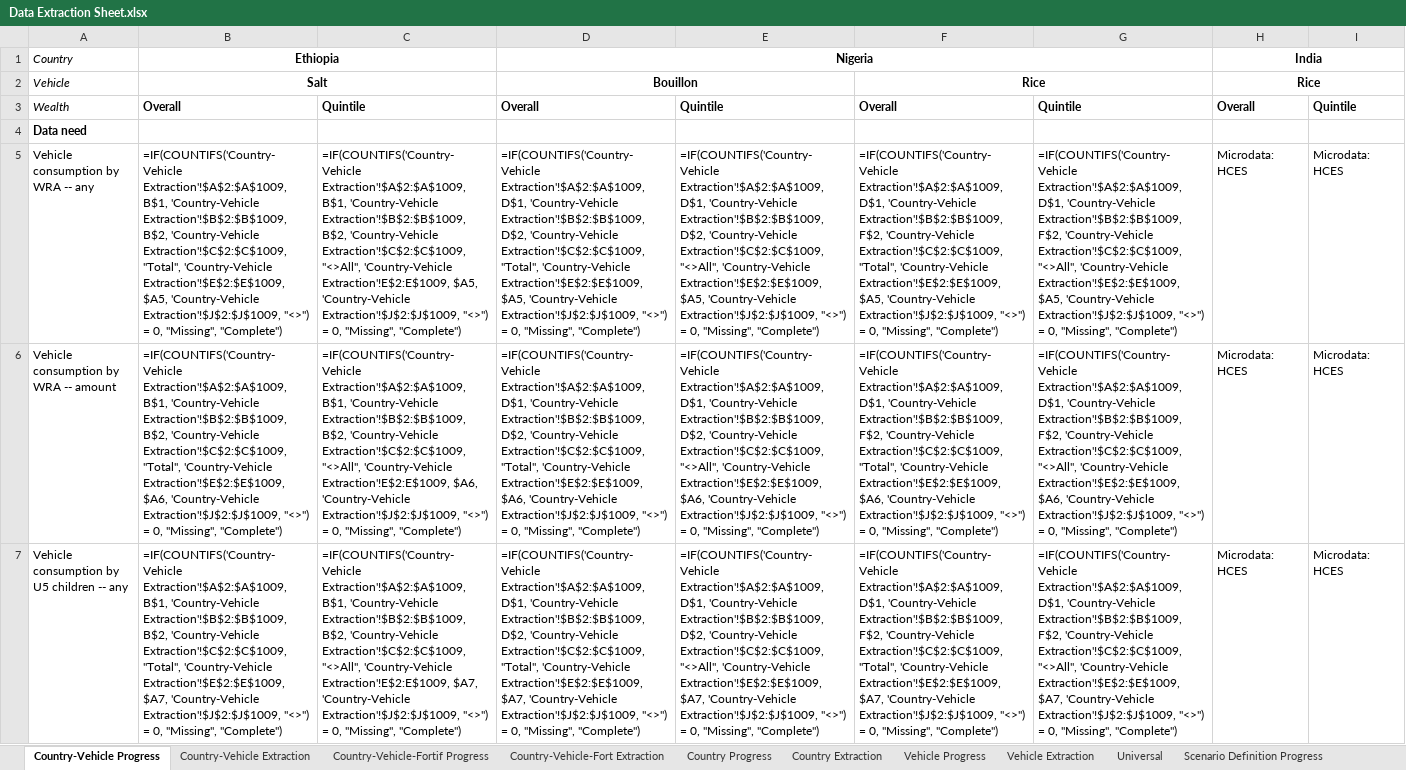
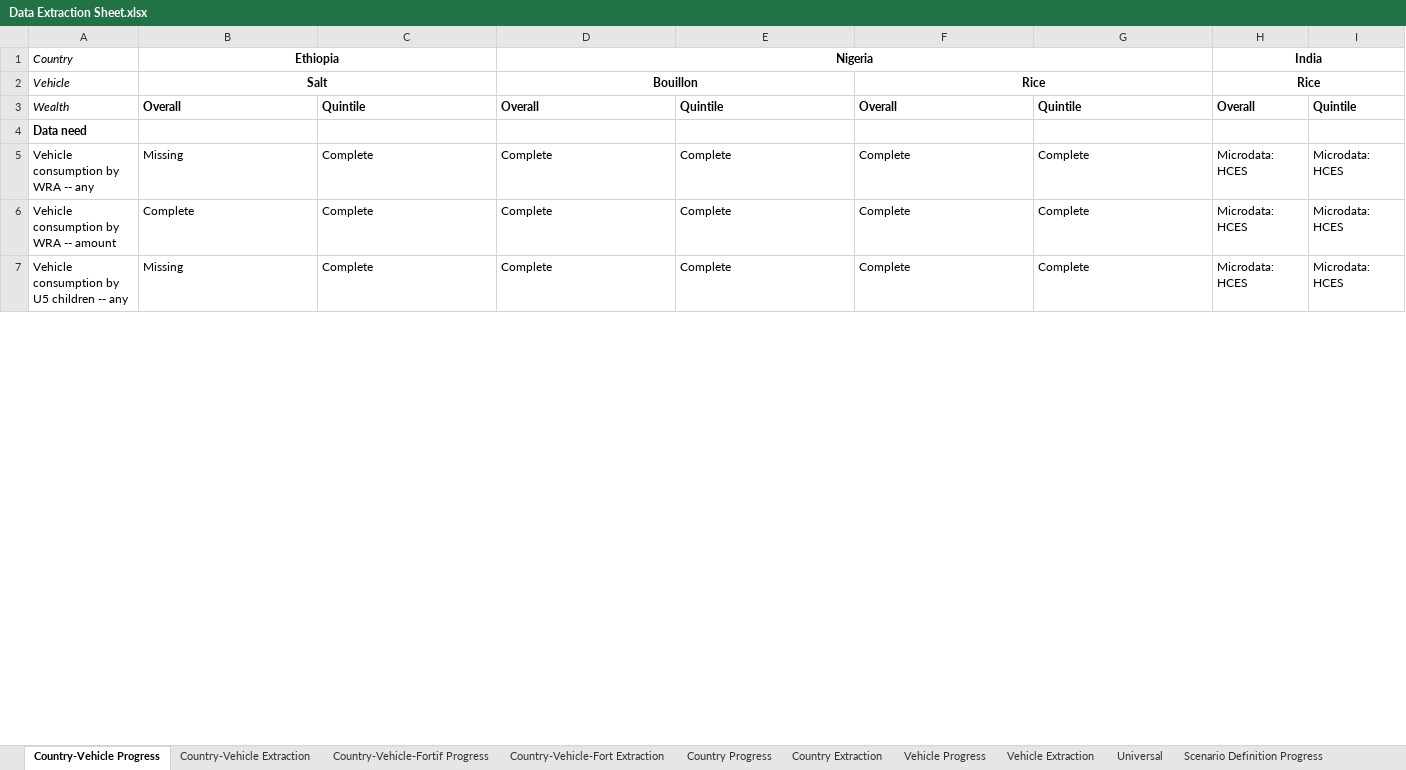
Before and after one commit to ihmeuw/vivarium_gates_lsff_2026, an Excel workbook: 0100_data_prep/extraction/Data Extraction Sheet.xlsx, sheet Country-Vehicle Progress, drawn as a sheet; only a part is shown; values as stored, in another font and other column widths than the file's, no borders; formulas without a stored value are shown as written; conditional formats not drawn; the diff covers the shown part only; the diff names each change by its address in the sheet, - before the commit and + after, or states it on an @@ line.

```diff
--- a/0100_data_prep/extraction/Data Extraction Sheet.xlsx (sheet Country-Vehicle Progress)
+++ b/0100_data_prep/extraction/Data Extraction Sheet.xlsx (sheet Country-Vehicle Progress)
-B5: =IF(COUNTIFS('Country-Vehicle Extraction'!$A$2:$A$1009, B$1, 'Country-Vehicle Extraction'!$B$2:$B$1009, B$2, 'Country-Vehicle Extraction'!$C$2:$C$1009, "Total", 'Country-Vehicle Extraction'!$E$2:$E$1009, $A5, 'Country-Vehicle Extraction'!$J$2:$J$1009, "<>") = 0, "Missing", "Complete")
+B5: Missing
-C5: =IF(COUNTIFS('Country-Vehicle Extraction'!$A$2:$A$1009, B$1, 'Country-Vehicle Extraction'!$B$2:$B$1009, B$2, 'Country-Vehicle Extraction'!$C$2:$C$1009, "<>All", 'Country-Vehicle Extraction'!E$2:E$1009, $A5, 'Country-Vehicle Extraction'!$J$2:$J$1009, "<>") = 0, "Missing", "Complete")
+C5: Complete
-D5: =IF(COUNTIFS('Country-Vehicle Extraction'!$A$2:$A$1009, D$1, 'Country-Vehicle Extraction'!$B$2:$B$1009, D$2, 'Country-Vehicle Extraction'!$C$2:$C$1009, "Total", 'Country-Vehicle Extraction'!$E$2:$E$1009, $A5, 'Country-Vehicle Extraction'!$J$2:$J$1009, "<>") = 0, "Missing", "Complete")
+D5: Complete
-E5: =IF(COUNTIFS('Country-Vehicle Extraction'!$A$2:$A$1009, D$1, 'Country-Vehicle Extraction'!$B$2:$B$1009, D$2, 'Country-Vehicle Extraction'!$C$2:$C$1009, "<>All", 'Country-Vehicle Extraction'!$E$2:$E$1009, $A5, 'Country-Vehicle Extraction'!$J$2:$J$1009, "<>") = 0, "Missing", "Complete")
+E5: Complete
-F5: =IF(COUNTIFS('Country-Vehicle Extraction'!$A$2:$A$1009, D$1, 'Country-Vehicle Extraction'!$B$2:$B$1009, F$2, 'Country-Vehicle Extraction'!$C$2:$C$1009, "Total", 'Country-Vehicle Extraction'!$E$2:$E$1009, $A5, 'Country-Vehicle Extraction'!$J$2:$J$1009, "<>") = 0, "Missing", "Complete")
+F5: Complete
-G5: =IF(COUNTIFS('Country-Vehicle Extraction'!$A$2:$A$1009, D$1, 'Country-Vehicle Extraction'!$B$2:$B$1009, F$2, 'Country-Vehicle Extraction'!$C$2:$C$1009, "<>All", 'Country-Vehicle Extraction'!$E$2:$E$1009, $A5, 'Country-Vehicle Extraction'!$J$2:$J$1009, "<>") = 0, "Missing", "Complete")
+G5: Complete
-B6: =IF(COUNTIFS('Country-Vehicle Extraction'!$A$2:$A$1009, B$1, 'Country-Vehicle Extraction'!$B$2:$B$1009, B$2, 'Country-Vehicle Extraction'!$C$2:$C$1009, "Total", 'Country-Vehicle Extraction'!$E$2:$E$1009, $A6, 'Country-Vehicle Extraction'!$J$2:$J$1009, "<>") = 0, "Missing", "Complete")
+B6: Complete
-C6: =IF(COUNTIFS('Country-Vehicle Extraction'!$A$2:$A$1009, B$1, 'Country-Vehicle Extraction'!$B$2:$B$1009, B$2, 'Country-Vehicle Extraction'!$C$2:$C$1009, "<>All", 'Country-Vehicle Extraction'!E$2:E$1009, $A6, 'Country-Vehicle Extraction'!$J$2:$J$1009, "<>") = 0, "Missing", "Complete")
+C6: Complete
-D6: =IF(COUNTIFS('Country-Vehicle Extraction'!$A$2:$A$1009, D$1, 'Country-Vehicle Extraction'!$B$2:$B$1009, D$2, 'Country-Vehicle Extraction'!$C$2:$C$1009, "Total", 'Country-Vehicle Extraction'!$E$2:$E$1009, $A6, 'Country-Vehicle Extraction'!$J$2:$J$1009, "<>") = 0, "Missing", "Complete")
+D6: Complete
-E6: =IF(COUNTIFS('Country-Vehicle Extraction'!$A$2:$A$1009, D$1, 'Country-Vehicle Extraction'!$B$2:$B$1009, D$2, 'Country-Vehicle Extraction'!$C$2:$C$1009, "<>All", 'Country-Vehicle Extraction'!$E$2:$E$1009, $A6, 'Country-Vehicle Extraction'!$J$2:$J$1009, "<>") = 0, "Missing", "Complete")
+E6: Complete
-F6: =IF(COUNTIFS('Country-Vehicle Extraction'!$A$2:$A$1009, D$1, 'Country-Vehicle Extraction'!$B$2:$B$1009, F$2, 'Country-Vehicle Extraction'!$C$2:$C$1009, "Total", 'Country-Vehicle Extraction'!$E$2:$E$1009, $A6, 'Country-Vehicle Extraction'!$J$2:$J$1009, "<>") = 0, "Missing", "Complete")
+F6: Complete
-G6: =IF(COUNTIFS('Country-Vehicle Extraction'!$A$2:$A$1009, D$1, 'Country-Vehicle Extraction'!$B$2:$B$1009, F$2, 'Country-Vehicle Extraction'!$C$2:$C$1009, "<>All", 'Country-Vehicle Extraction'!$E$2:$E$1009, $A6, 'Country-Vehicle Extraction'!$J$2:$J$1009, "<>") = 0, "Missing", "Complete")
+G6: Complete
-B7: =IF(COUNTIFS('Country-Vehicle Extraction'!$A$2:$A$1009, B$1, 'Country-Vehicle Extraction'!$B$2:$B$1009, B$2, 'Country-Vehicle Extraction'!$C$2:$C$1009, "Total", 'Country-Vehicle Extraction'!$E$2:$E$1009, $A7, 'Country-Vehicle Extraction'!$J$2:$J$1009, "<>") = 0, "Missing", "Complete")
+B7: Missing
-C7: =IF(COUNTIFS('Country-Vehicle Extraction'!$A$2:$A$1009, B$1, 'Country-Vehicle Extraction'!$B$2:$B$1009, B$2, 'Country-Vehicle Extraction'!$C$2:$C$1009, "<>All", 'Country-Vehicle Extraction'!E$2:E$1009, $A7, 'Country-Vehicle Extraction'!$J$2:$J$1009, "<>") = 0, "Missing", "Complete")
+C7: Complete
-D7: =IF(COUNTIFS('Country-Vehicle Extraction'!$A$2:$A$1009, D$1, 'Country-Vehicle Extraction'!$B$2:$B$1009, D$2, 'Country-Vehicle Extraction'!$C$2:$C$1009, "Total", 'Country-Vehicle Extraction'!$E$2:$E$1009, $A7, 'Country-Vehicle Extraction'!$J$2:$J$1009, "<>") = 0, "Missing", "Complete")
+D7: Complete
-E7: =IF(COUNTIFS('Country-Vehicle Extraction'!$A$2:$A$1009, D$1, 'Country-Vehicle Extraction'!$B$2:$B$1009, D$2, 'Country-Vehicle Extraction'!$C$2:$C$1009, "<>All", 'Country-Vehicle Extraction'!$E$2:$E$1009, $A7, 'Country-Vehicle Extraction'!$J$2:$J$1009, "<>") = 0, "Missing", "Complete")
+E7: Complete
-F7: =IF(COUNTIFS('Country-Vehicle Extraction'!$A$2:$A$1009, D$1, 'Country-Vehicle Extraction'!$B$2:$B$1009, F$2, 'Country-Vehicle Extraction'!$C$2:$C$1009, "Total", 'Country-Vehicle Extraction'!$E$2:$E$1009, $A7, 'Country-Vehicle Extraction'!$J$2:$J$1009, "<>") = 0, "Missing", "Complete")
+F7: Complete
-G7: =IF(COUNTIFS('Country-Vehicle Extraction'!$A$2:$A$1009, D$1, 'Country-Vehicle Extraction'!$B$2:$B$1009, F$2, 'Country-Vehicle Extraction'!$C$2:$C$1009, "<>All", 'Country-Vehicle Extraction'!$E$2:$E$1009, $A7, 'Country-Vehicle Extraction'!$J$2:$J$1009, "<>") = 0, "Missing", "Complete")
+G7: Complete
```
Also changed, not shown: 13 edited cells elsewhere in this sheet, sheet Country-Vehicle Extraction, sheet Scenario Definition Progress, sheet Country Progress, sheet Country-Vehicle-Fortif Progress, sheet Vehicle Progress.
